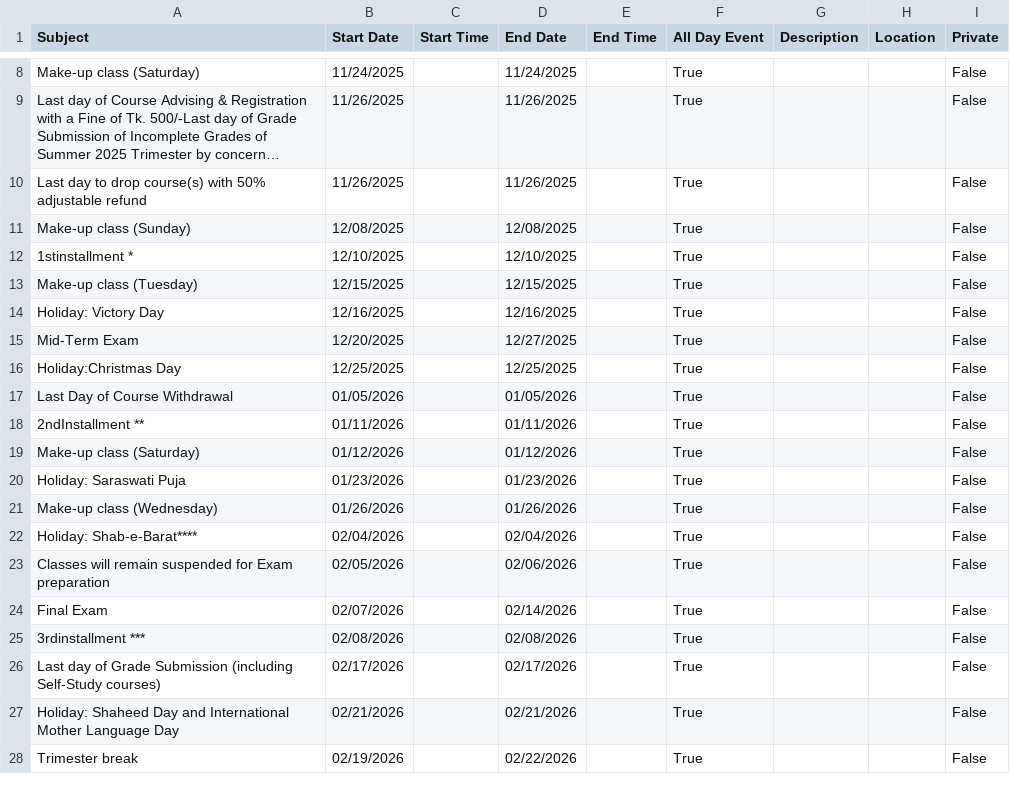
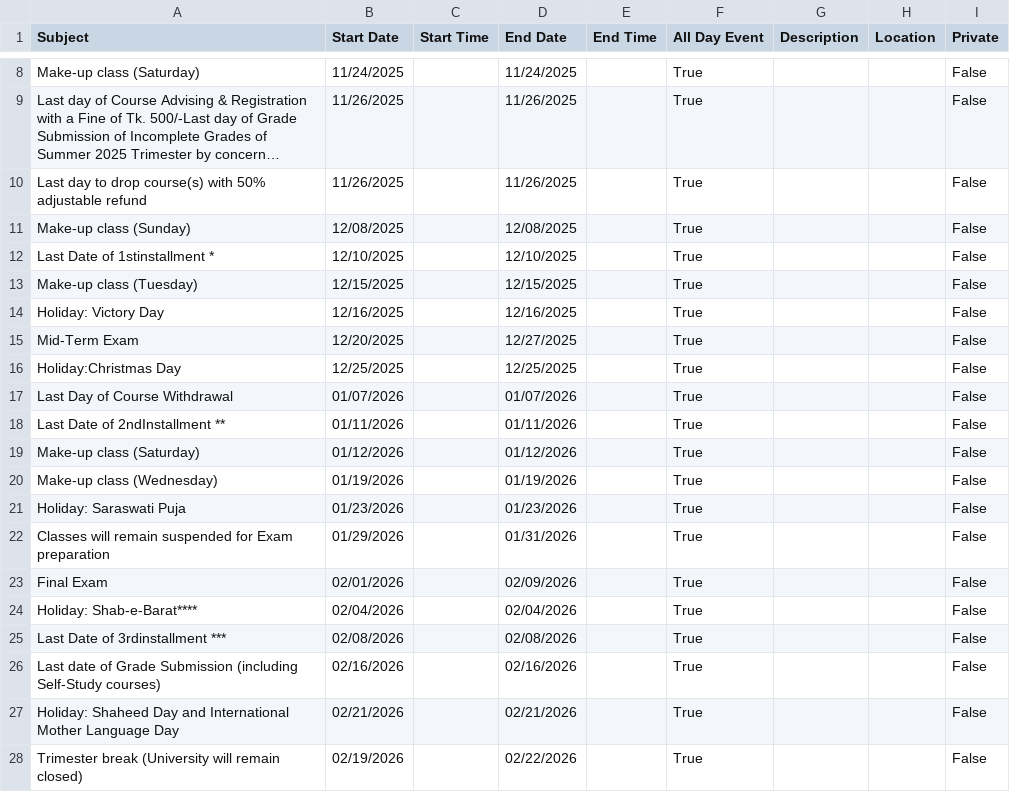
Before and after one commit to ik0zy/UIU-Calendar, a CSV file: csvs/Fall_2025_Trimester_Undergraduate_Programs__Revised_.csv, drawn as a sheet; only a part is shown, gaps mark what is left out; long unchanged cells end in ….

```diff
--- a/csvs/Fall_2025_Trimester_Undergraduate_Programs__Revised_.csv
+++ b/csvs/Fall_2025_Trimester_Undergraduate_Programs__Revised_.csv
@@ -11,3 +11,3 @@ Last day to drop course(s) with 50% adjustable refund,11/26/2025,,11/26/2025,,Tr
 Make-up class (Sunday),12/08/2025,,12/08/2025,,True,,,False
-1stinstallment *,12/10/2025,,12/10/2025,,True,,,False
+Last Date of 1stinstallment *,12/10/2025,,12/10/2025,,True,,,False
 Make-up class (Tuesday),12/15/2025,,12/15/2025,,True,,,False
@@ -16,13 +16,13 @@ Mid-Term Exam,12/20/2025,,12/27/2025,,True,,,False
 Holiday:Christmas Day,12/25/2025,,12/25/2025,,True,,,False
-Last Day of Course Withdrawal,01/05/2026,,01/05/2026,,True,,,False
-2ndInstallment **,01/11/2026,,01/11/2026,,True,,,False
+Last Day of Course Withdrawal,01/07/2026,,01/07/2026,,True,,,False
+Last Date of 2ndInstallment **,01/11/2026,,01/11/2026,,True,,,False
 Make-up class (Saturday),01/12/2026,,01/12/2026,,True,,,False
+Make-up class (Wednesday),01/19/2026,,01/19/2026,,True,,,False
 Holiday: Saraswati  Puja,01/23/2026,,01/23/2026,,True,,,False
-Make-up class (Wednesday),01/26/2026,,01/26/2026,,True,,,False
+Classes will remain suspended for Exam preparation,01/29/2026,,01/31/2026,,True,,,False
+Final Exam,02/01/2026,,02/09/2026,,True,,,False
 Holiday:  Shab-e-Barat****,02/04/2026,,02/04/2026,,True,,,False
-Classes will remain suspended for Exam preparation,02/05/2026,,02/06/2026,,True,,,False
-Final Exam,02/07/2026,,02/14/2026,,True,,,False
-3rdinstallment ***,02/08/2026,,02/08/2026,,True,,,False
-Last day of Grade Submission (including Self-Study courses),02/17/2026,,02/17/2026,,True,,,False
+Last Date of 3rdinstallment ***,02/08/2026,,02/08/2026,,True,,,False
+Last date of Grade Submission (including Self-Study courses),02/16/2026,,02/16/2026,,True,,,False
 Holiday: Shaheed Day and International Mother Language Day,02/21/2026,,02/21/2026,,True,,,False
-Trimester break,02/19/2026,,02/22/2026,,True,,,False
+Trimester break (University will remain closed),02/19/2026,,02/22/2026,,True,,,False
```
Also changed, not shown: 5 other files.
